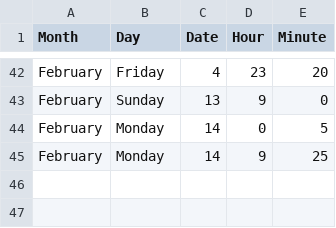
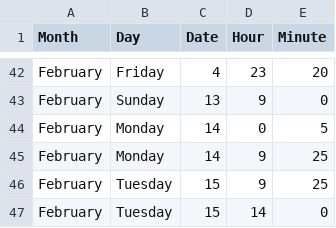
Before and after one commit to jckdm/masterpiece, a CSV file: data.csv, drawn as a sheet; only a part is shown, gaps mark what is left out; the diff names each change by its address in the sheet, - before the commit and + after, or states it on an @@ line.

Commit message:
data

```diff
--- a/data.csv
+++ b/data.csv
+row 46: February | Tuesday | 15 | 9 | 25
+row 47: February | Tuesday | 15 | 14 | 0
```
